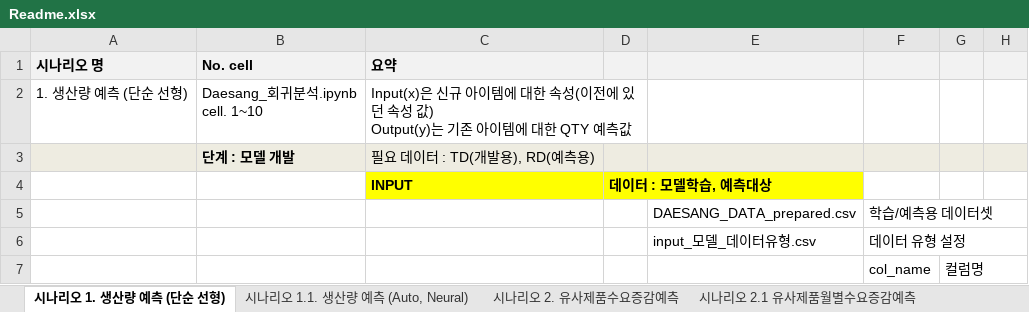
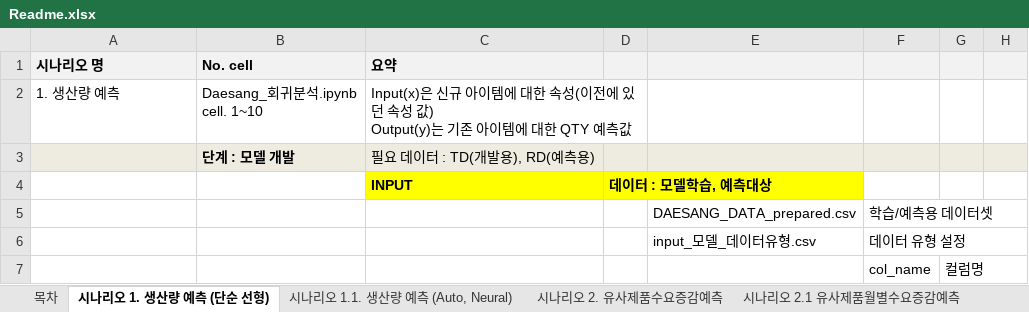
Before and after one commit to KstecGit2021/APS_alpha, an Excel workbook: 신제품 대응 유사제품/Readme.xlsx, sheet 시나리오 1. 생산량 예측 (단순 선형), drawn as a sheet; only a part is shown; values as stored, in another font and other column widths than the file's, no borders; the diff names each change by its address in the sheet, - before the commit and + after, or states it on an @@ line.

```diff
--- a/신제품 대응 유사제품/Readme.xlsx (sheet 시나리오 1. 생산량 예측 (단순 선형))
+++ b/신제품 대응 유사제품/Readme.xlsx (sheet 시나리오 1. 생산량 예측 (단순 선형))
+sheet tab: 목차
-A2 (시나리오 명): 1. 생산량 예측 (단순 선형)
+A2 (시나리오 명): 1. 생산량 예측
```
Also changed, not shown: sheet 시나리오 4. 유사도 분석 (거리계산), 1 other file.
